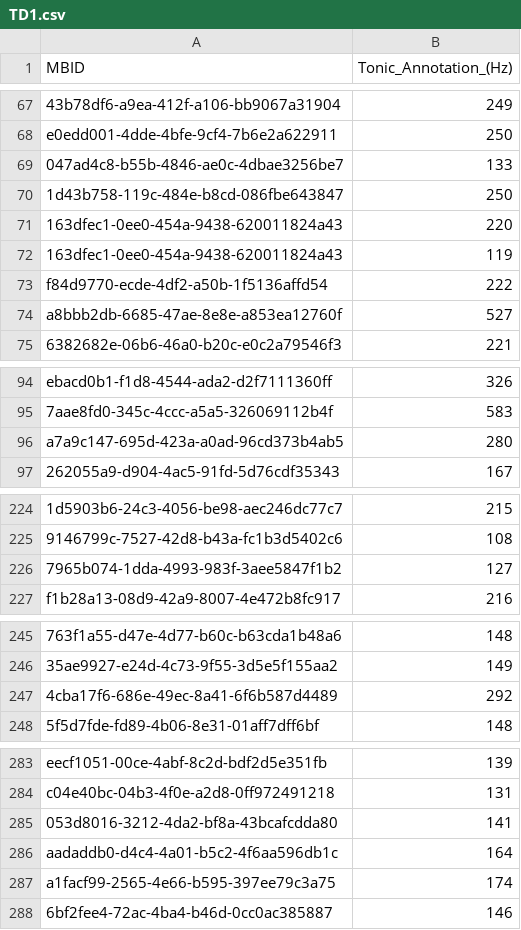
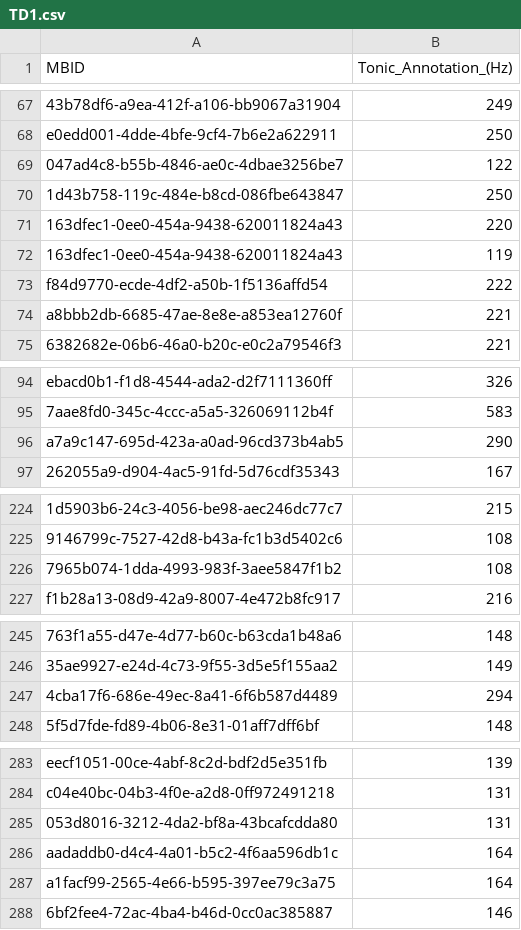
Before and after one commit to MTG/otmm_tonic_dataset, a CSV file: atli2015tonic_fma/TD1.csv, drawn as a sheet; only a part is shown, gaps mark what is left out; the diff covers the shown part only; the diff names each change by its address in the sheet, - before the commit and + after, or states it on an @@ line.

```diff
--- a/atli2015tonic_fma/TD1.csv
+++ b/atli2015tonic_fma/TD1.csv
-B69 (Tonic_Annotation_(Hz)): 133
+B69 (Tonic_Annotation_(Hz)): 122
-B74 (Tonic_Annotation_(Hz)): 527
+B74 (Tonic_Annotation_(Hz)): 221
-B96 (Tonic_Annotation_(Hz)): 280
+B96 (Tonic_Annotation_(Hz)): 290
-B226 (Tonic_Annotation_(Hz)): 127
+B226 (Tonic_Annotation_(Hz)): 108
-B247 (Tonic_Annotation_(Hz)): 292
+B247 (Tonic_Annotation_(Hz)): 294
-B285 (Tonic_Annotation_(Hz)): 141
+B285 (Tonic_Annotation_(Hz)): 131
-B287 (Tonic_Annotation_(Hz)): 174
+B287 (Tonic_Annotation_(Hz)): 164
```
Also changed, not shown: 2 edited cells elsewhere in this file, atli2015tonic_fma/TD2.csv, senturk2013karar_ismir/tonic_annotations.csv.
